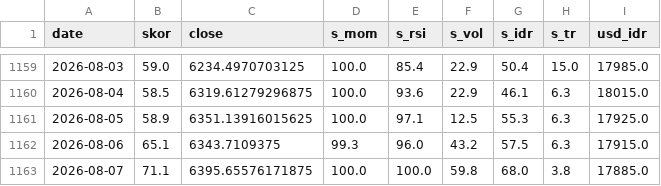
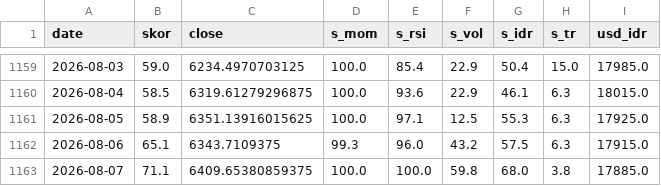
Before and after one commit to SecretivePloter/ihsg-fear-greed, a CSV file: data/historis.csv, drawn as a sheet; only a part is shown, gaps mark what is left out.

```diff
--- a/data/historis.csv
+++ b/data/historis.csv
@@ -1162,2 +1162,2 @@ date,skor,close,s_mom,s_rsi,s_vol,s_idr,s_tr,usd_idr
 2026-08-06,65.1,6343.7109375,99.3,96.0,43.2,57.5,6.3,17915.0
-2026-08-07,71.1,6395.65576171875,100.0,100.0,59.8,68.0,3.8,17885.0
+2026-08-07,71.1,6409.65380859375,100.0,100.0,59.8,68.0,3.8,17885.0
```
